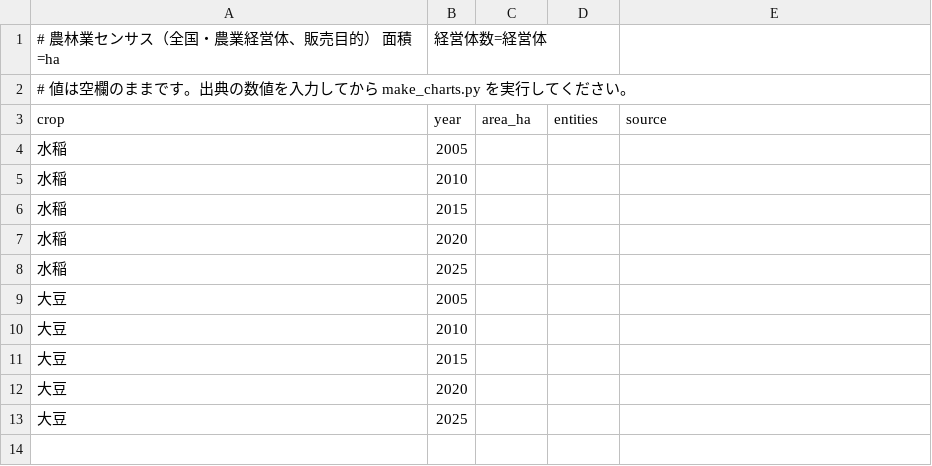
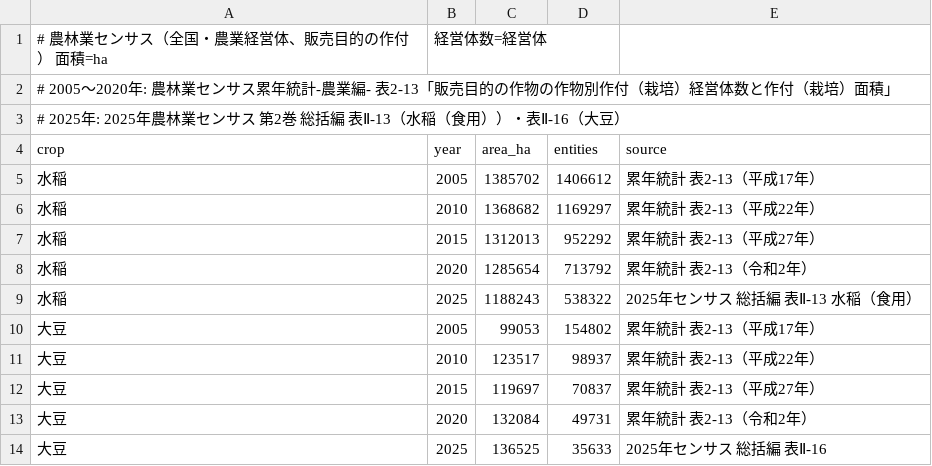
Before and after one commit to mekko0523/For_Claude, a CSV file: agri_census_charts/census_data.csv, drawn as a sheet.

```diff
--- a/agri_census_charts/census_data.csv
+++ b/agri_census_charts/census_data.csv
@@ -1,13 +1,14 @@
-# 農林業センサス（全国・農業経営体、販売目的）  面積=ha, 経営体数=経営体
-# 値は空欄のままです。出典の数値を入力してから make_charts.py を実行してください。
+# 農林業センサス（全国・農業経営体、販売目的の作付）  面積=ha, 経営体数=経営体
+# 2005〜2020年: 農林業センサス累年統計‐農業編‐ 表2-13「販売目的の作物の作物別作付（栽培）経営体数と作付（栽培）面積」
+# 2025年: 2025年農林業センサス 第2巻 総括編 表Ⅱ-13（水稲（食用））・表Ⅱ-16（大豆）
 crop,year,area_ha,entities,source
-水稲,2005,,,
-水稲,2010,,,
-水稲,2015,,,
-水稲,2020,,,
-水稲,2025,,,
-大豆,2005,,,
-大豆,2010,,,
-大豆,2015,,,
-大豆,2020,,,
-大豆,2025,,,
+水稲,2005,1385702,1406612,累年統計 表2-13（平成17年）
+水稲,2010,1368682,1169297,累年統計 表2-13（平成22年）
+水稲,2015,1312013,952292,累年統計 表2-13（平成27年）
+水稲,2020,1285654,713792,累年統計 表2-13（令和2年）
+水稲,2025,1188243,538322,2025年センサス 総括編 表Ⅱ-13 水稲（食用）
+大豆,2005,99053,154802,累年統計 表2-13（平成17年）
+大豆,2010,123517,98937,累年統計 表2-13（平成22年）
+大豆,2015,119697,70837,累年統計 表2-13（平成27年）
+大豆,2020,132084,49731,累年統計 表2-13（令和2年）
+大豆,2025,136525,35633,2025年センサス 総括編 表Ⅱ-16
```
Also changed, not shown: 3 other files.
